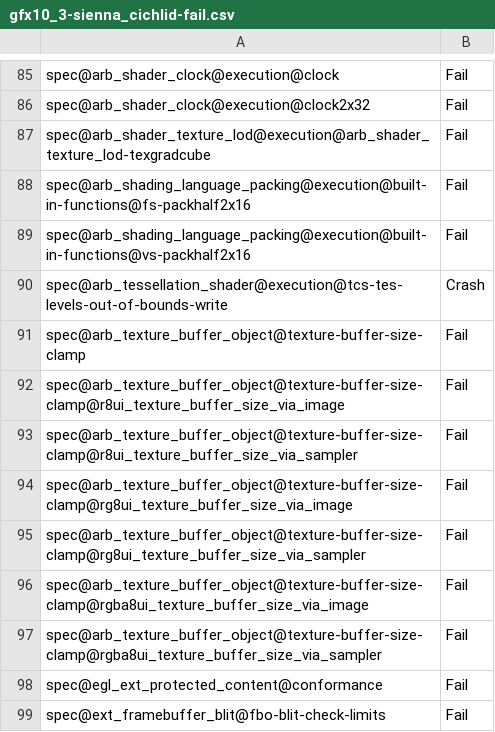
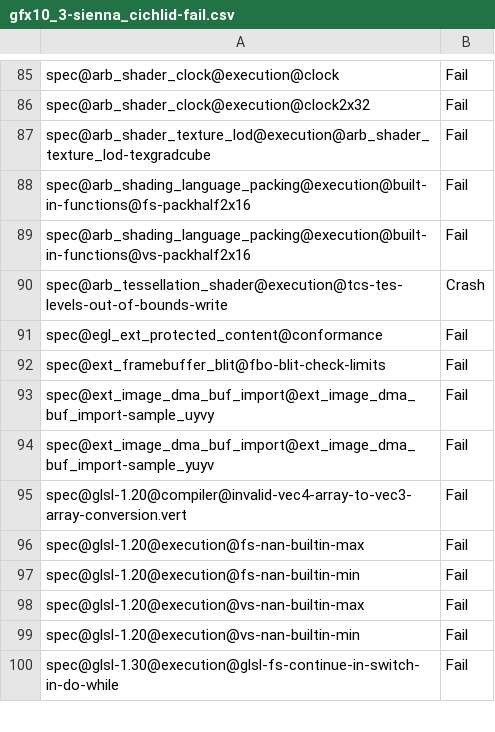
Before and after one commit to wmjb/mesa-trinity, a CSV file: src/gallium/drivers/radeonsi/ci/gfx10_3-sienna_cichlid-fail.csv, drawn as a sheet; only a part is shown, gaps mark what is left out; the shorter side is filled out with more unchanged rows.

Commit message:
radeonsi: fix glTexBuffer max size handling
The spec says the number of texels must be clamped to the value of
GL_MAX_TEXTURE_BUFFER_SIZE.

Reviewed-by: Qiang Yu <yuq825@gmail.com>
Reviewed-by: Mihai Preda <mhpreda@gmail.com>
Reviewed-by: Marek Olšák <marek.olsak@amd.com>
Part-of: <https://gitlab.freedesktop.org/mesa/mesa/-/merge_requests/16480>

```diff
--- a/src/gallium/drivers/radeonsi/ci/gfx10_3-sienna_cichlid-fail.csv
+++ b/src/gallium/drivers/radeonsi/ci/gfx10_3-sienna_cichlid-fail.csv
@@ -90,9 +90,2 @@ spec@arb_shading_language_packing@execution@built-in-functions@vs-packhalf2x16,F
 spec@arb_tessellation_shader@execution@tcs-tes-levels-out-of-bounds-write,Crash
-spec@arb_texture_buffer_object@texture-buffer-size-clamp,Fail
-spec@arb_texture_buffer_object@texture-buffer-size-clamp@r8ui_texture_buffer_size_via_image,Fail
-spec@arb_texture_buffer_object@texture-buffer-size-clamp@r8ui_texture_buffer_size_via_sampler,Fail
-spec@arb_texture_buffer_object@texture-buffer-size-clamp@rg8ui_texture_buffer_size_via_image,Fail
-spec@arb_texture_buffer_object@texture-buffer-size-clamp@rg8ui_texture_buffer_size_via_sampler,Fail
-spec@arb_texture_buffer_object@texture-buffer-size-clamp@rgba8ui_texture_buffer_size_via_image,Fail
-spec@arb_texture_buffer_object@texture-buffer-size-clamp@rgba8ui_texture_buffer_size_via_sampler,Fail
 spec@egl_ext_protected_content@conformance,Fail
```
Also changed, not shown: src/gallium/drivers/radeonsi/ci/gfx8-polaris11-fail.csv, 5 other files.
